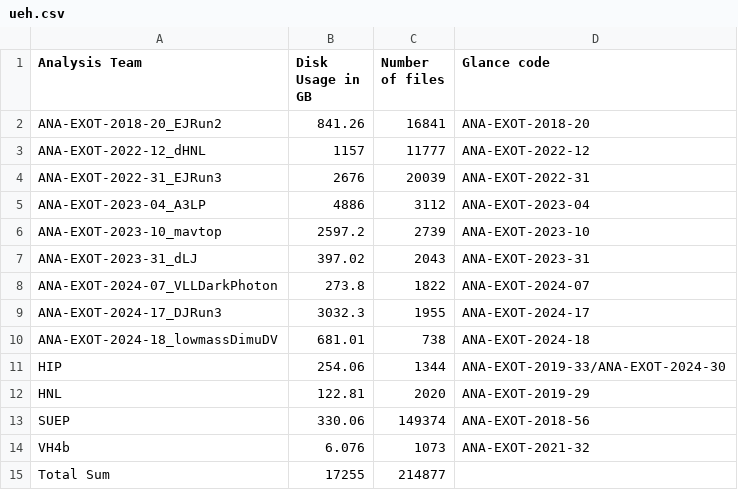
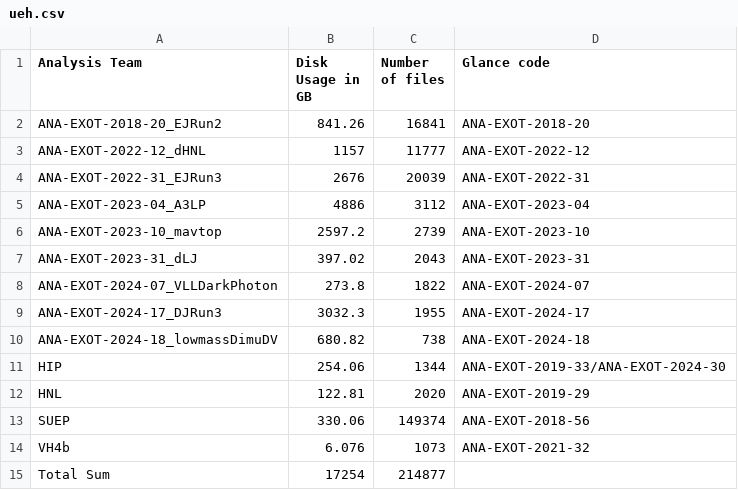
Before and after one commit to vaustrup/ExoticsDiskspaceUsage, a CSV file: reports/ueh.csv, drawn as a sheet.

```diff
--- a/reports/ueh.csv
+++ b/reports/ueh.csv
@@ -9,3 +9,3 @@ ANA-EXOT-2024-07_VLLDarkPhoton,273.8,1822,ANA-EXOT-2024-07
 ANA-EXOT-2024-17_DJRun3,3032.3,1955,ANA-EXOT-2024-17
-ANA-EXOT-2024-18_lowmassDimuDV,681.01,738,ANA-EXOT-2024-18
+ANA-EXOT-2024-18_lowmassDimuDV,680.82,738,ANA-EXOT-2024-18
 HIP,254.06,1344,ANA-EXOT-2019-33/ANA-EXOT-2024-30
@@ -14,2 +14,2 @@ SUEP,330.06,149374,ANA-EXOT-2018-56
 VH4b,6.076,1073,ANA-EXOT-2021-32
-Total Sum,17255,214877,
+Total Sum,17254,214877,
```
Also changed, not shown: reports/hqt.csv, reports/jdm.csv, 3 other files.
